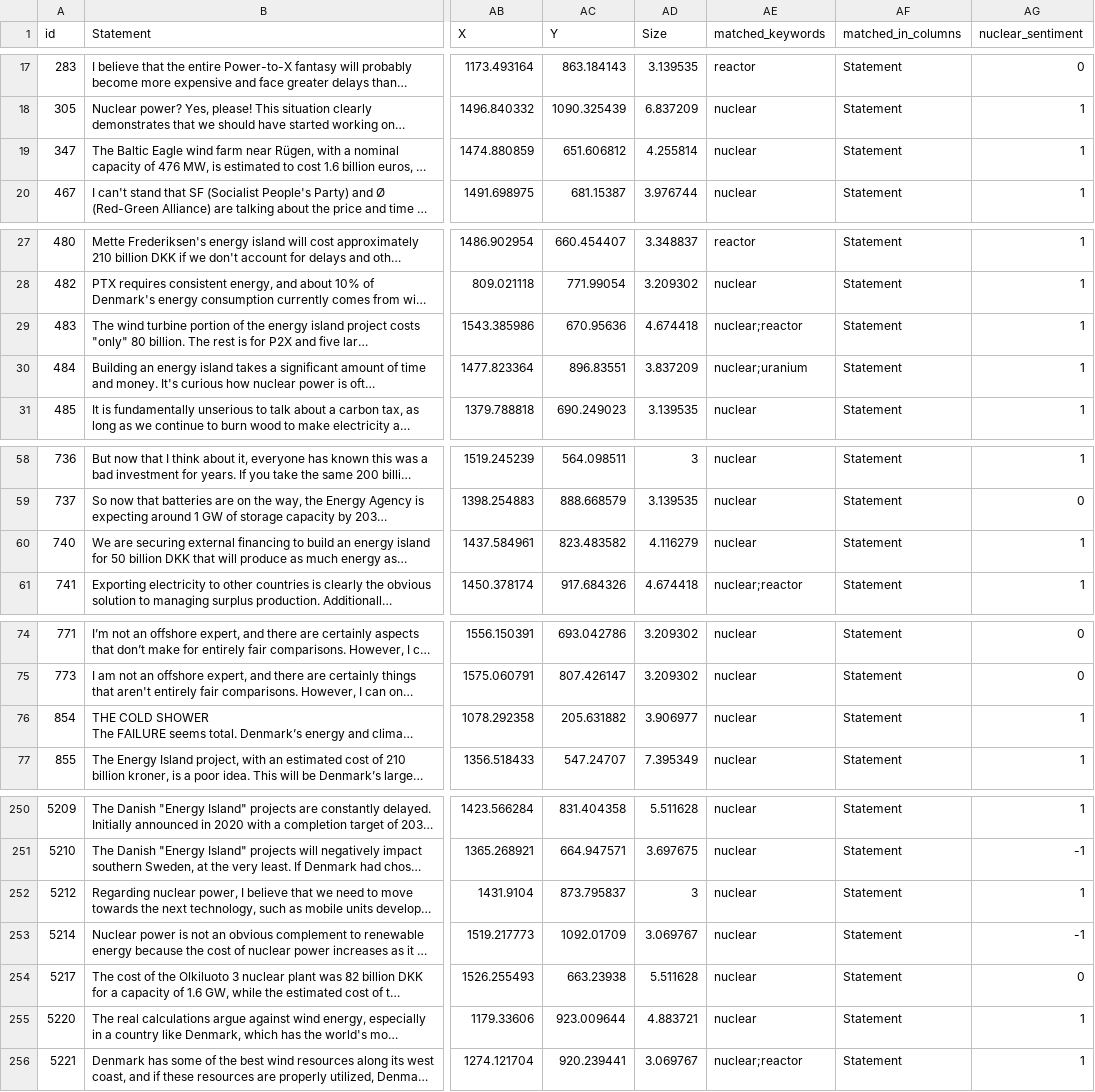
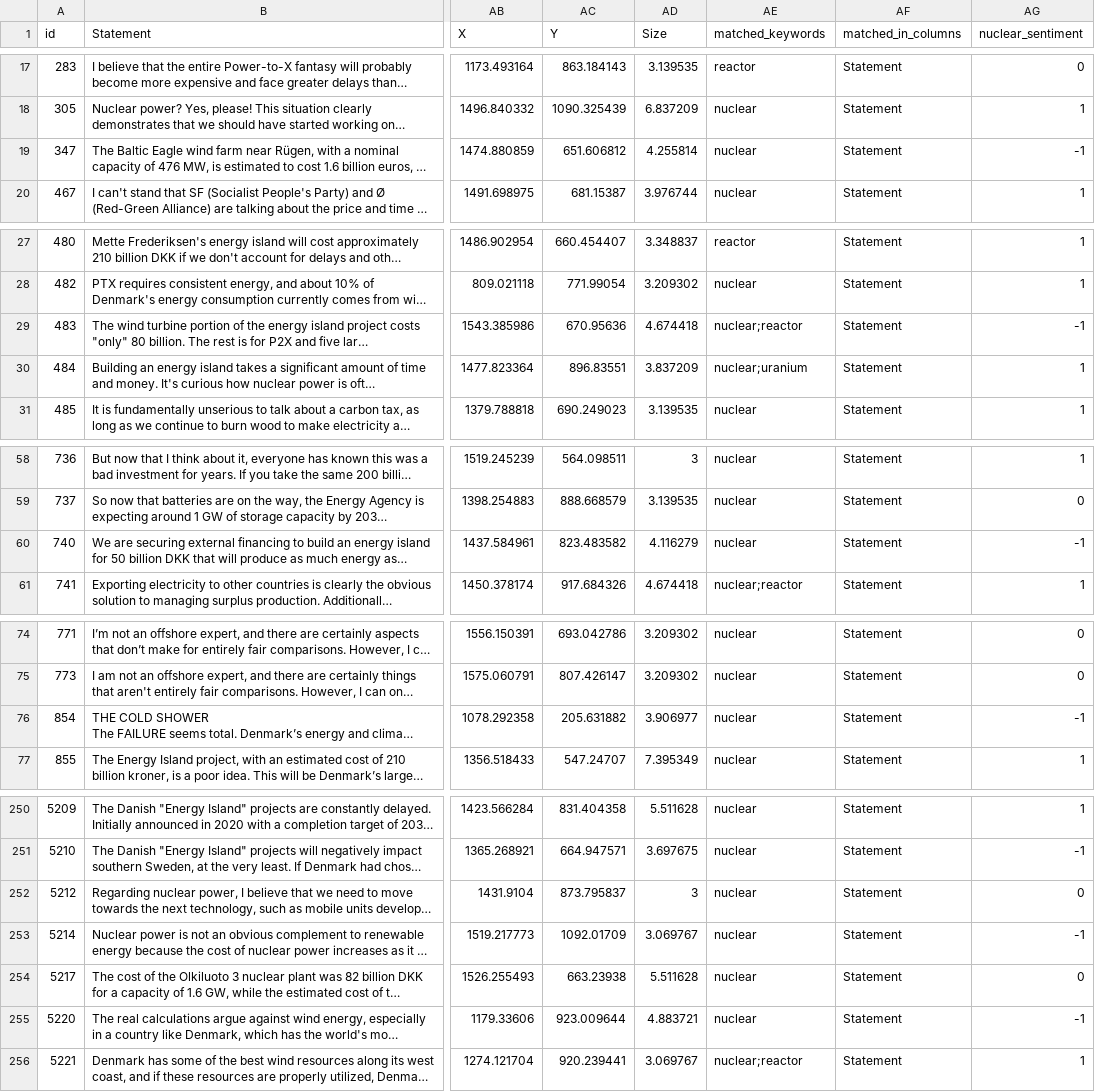
Before and after one commit to NoHaxRelax/videnskabsteori, a CSV file: assignment-E/data/nuclear_mentions_matches.csv, drawn as a sheet; only a part is shown, gaps mark what is left out; long unchanged cells end in …; the diff covers the shown part only; the diff names each change by its address in the sheet, - before the commit and + after, or states it on an @@ line.

```diff
--- a/assignment-E/data/nuclear_mentions_matches.csv
+++ b/assignment-E/data/nuclear_mentions_matches.csv
-AG19 (nuclear_sentiment): 1
+AG19 (nuclear_sentiment): -1
-AG29 (nuclear_sentiment): 1
+AG29 (nuclear_sentiment): -1
-AG60 (nuclear_sentiment): 1
+AG60 (nuclear_sentiment): -1
-AG76 (nuclear_sentiment): 1
+AG76 (nuclear_sentiment): -1
-AG252 (nuclear_sentiment): 1
+AG252 (nuclear_sentiment): 0
-AG255 (nuclear_sentiment): 1
+AG255 (nuclear_sentiment): -1
```
Also changed, not shown: 30 edited cells elsewhere in this file, 5 other files.
